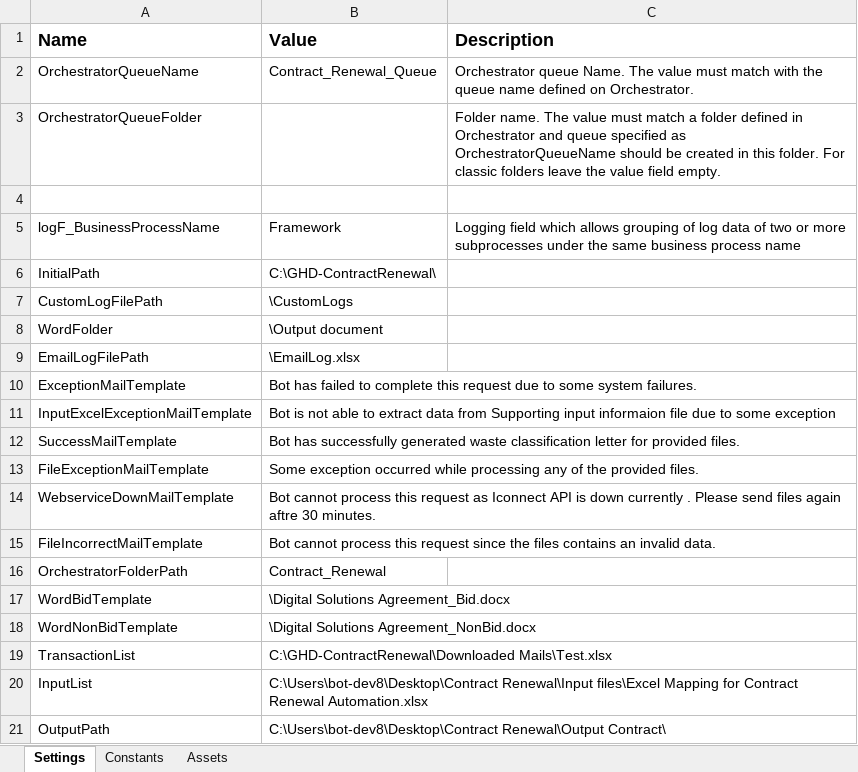
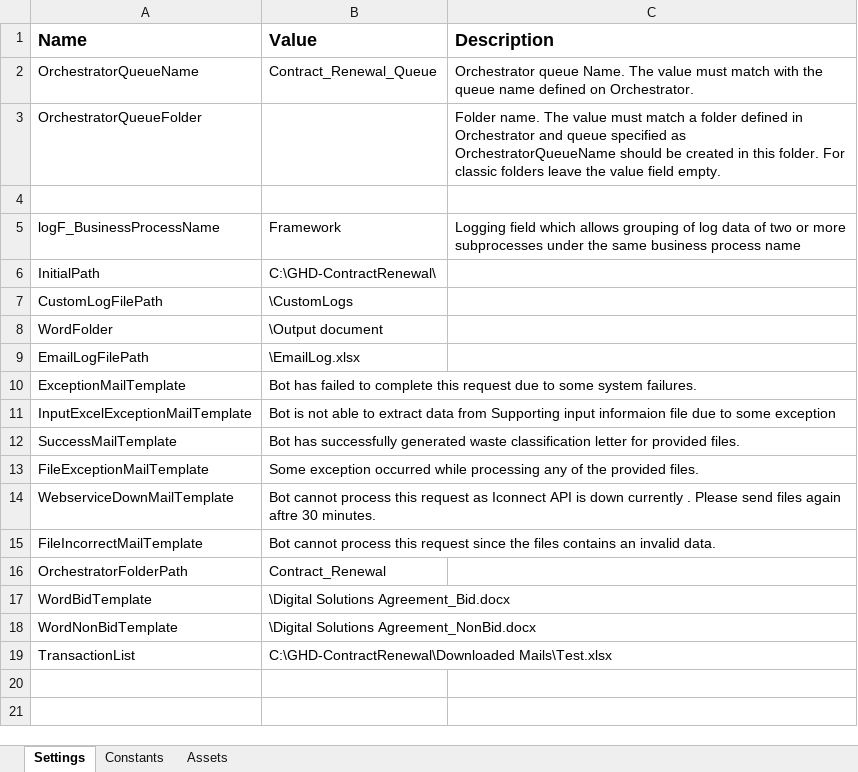
Before and after one commit to jhonconcepcion/GHD_ContractRenewal_UiPath, an Excel workbook: Data/Config.xlsx, sheet Settings, drawn as a sheet; values as stored, in another font and other column widths than the file's, no borders; the diff names each change by its address in the sheet, - before the commit and + after, or states it on an @@ line.

```diff
--- a/Data/Config.xlsx (sheet Settings)
+++ b/Data/Config.xlsx (sheet Settings)
-row 20: InputList | C:\Users\bot-dev8\Desktop\Contract Renewal\Input files\Excel Mapping for Contract Renewal Automation.xlsx
-row 21: OutputPath | C:\Users\bot-dev8\Desktop\Contract Renewal\Output Contract\
```
Also changed, not shown: sheet Assets, 8 other files.
